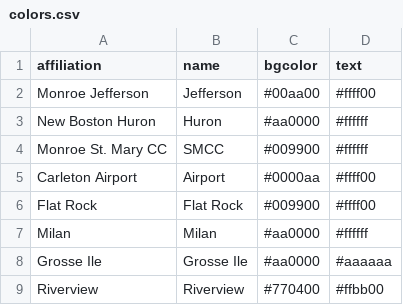
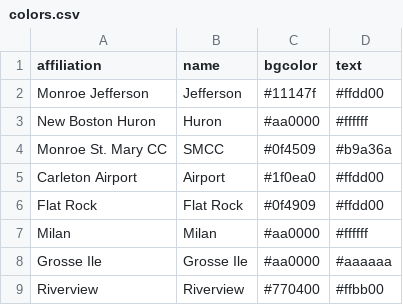
Before and after one commit to MikeChuckRoast/LedPanels, a CSV file: config/colors.csv, drawn as a sheet.

Commit message:
Update colors
Based on colors shown in Athletic and trying to create contrast between background and text

```diff
--- a/config/colors.csv
+++ b/config/colors.csv
@@ -1,7 +1,7 @@
 affiliation,name,bgcolor,text
-Monroe Jefferson,Jefferson,#00aa00,#ffff00
+Monroe Jefferson,Jefferson,#11147f,#ffdd00
 New Boston Huron,Huron,#aa0000,#ffffff
-Monroe St. Mary CC,SMCC,#009900,#ffffff
-Carleton Airport,Airport,#0000aa,#ffff00
-Flat Rock,Flat Rock,#009900,#ffff00
+Monroe St. Mary CC,SMCC,#0f4509,#b9a36a
+Carleton Airport,Airport,#1f0ea0,#ffdd00
+Flat Rock,Flat Rock,#0f4909,#ffdd00
 Milan,Milan,#aa0000,#ffffff
```
Also changed, not shown: 4 other files.
